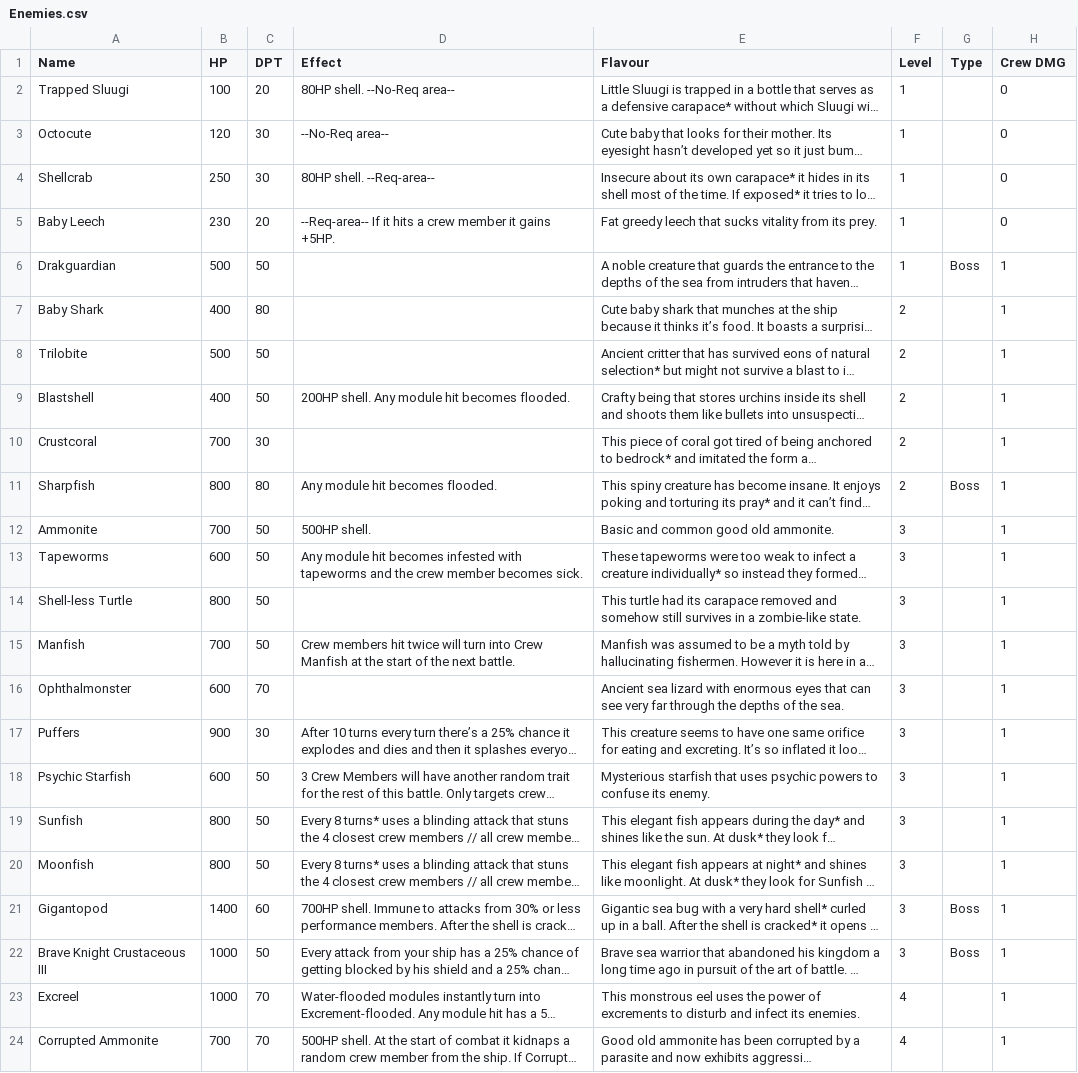
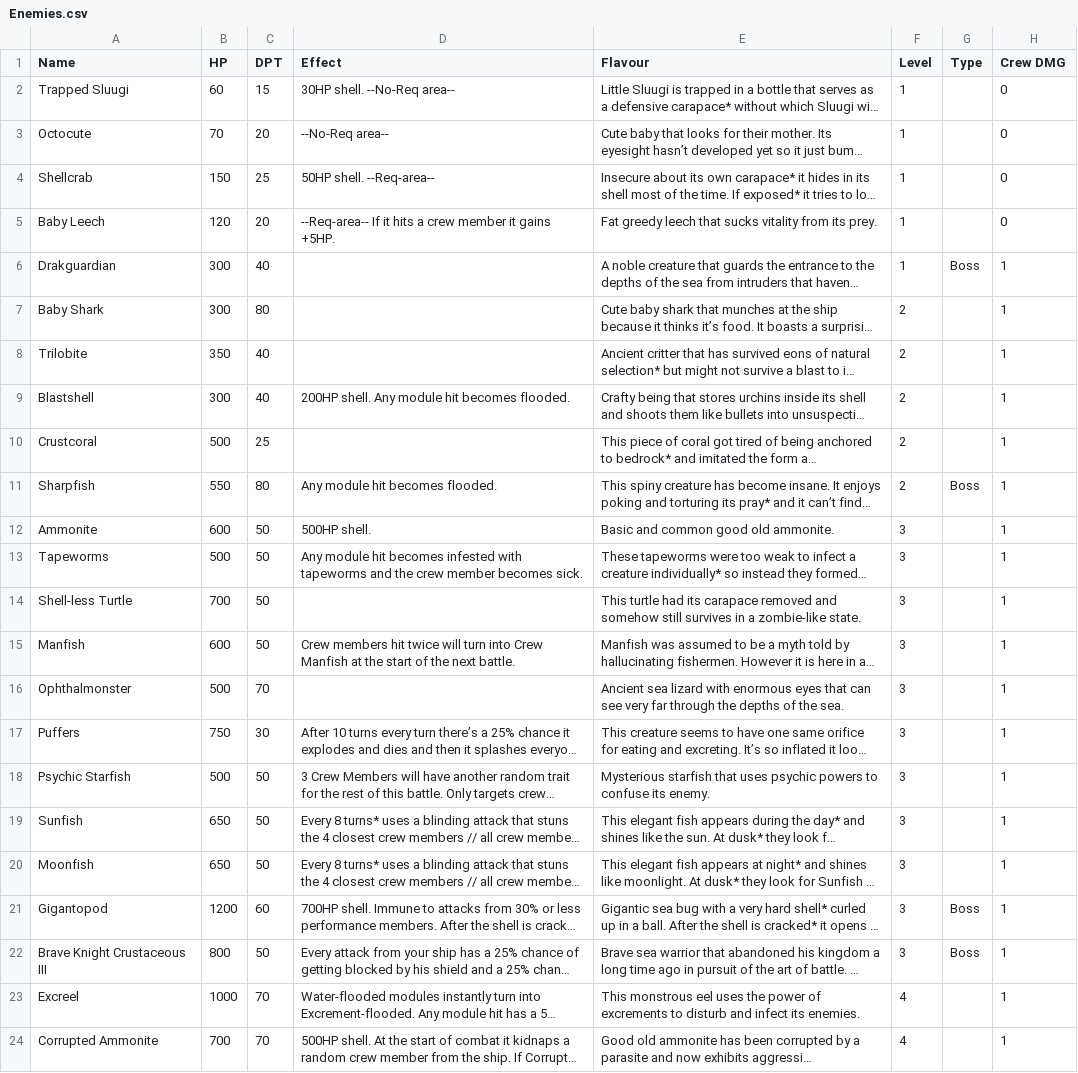
Before and after one commit to Loosyfer/AmmoniteUltraMegaDef, a CSV file: Assets/Resources/Excel/Enemies.csv, drawn as a sheet; only a part is shown; long unchanged cells end in …; the diff names each change by its address in the sheet, - before the commit and + after, or states it on an @@ line.

```diff
--- a/Assets/Resources/Excel/Enemies.csv
+++ b/Assets/Resources/Excel/Enemies.csv
-B2 (HP): 100
+B2 (HP): 60
-C2 (DPT): 20
+C2 (DPT): 15
-D2 (Effect): 80HP shell. --No-Req area--
+D2 (Effect): 30HP shell. --No-Req area--
-B3 (HP): 120
+B3 (HP): 70
-C3 (DPT): 30
+C3 (DPT): 20
-B4 (HP): 250
+B4 (HP): 150
-C4 (DPT): 30
+C4 (DPT): 25
-D4 (Effect): 80HP shell. --Req-area--
+D4 (Effect): 50HP shell. --Req-area--
-B5 (HP): 230
+B5 (HP): 120
-B6 (HP): 500
+B6 (HP): 300
-C6 (DPT): 50
+C6 (DPT): 40
-B7 (HP): 400
+B7 (HP): 300
-B8 (HP): 500
+B8 (HP): 350
-C8:C9 (DPT): 50
+C8:C9 (DPT): 40
-B9 (HP): 400
+B9 (HP): 300
-B10 (HP): 700
+B10 (HP): 500
-C10 (DPT): 30
+C10 (DPT): 25
-B11 (HP): 800
+B11 (HP): 550
-B12 (HP): 700
+B12 (HP): 600
-B13 (HP): 600
+B13 (HP): 500
-B14 (HP): 800
+B14 (HP): 700
-B15 (HP): 700
+B15 (HP): 600
-B16 (HP): 600
+B16 (HP): 500
-B17 (HP): 900
+B17 (HP): 750
-B18 (HP): 600
+B18 (HP): 500
-B19:B20 (HP): 800
+B19:B20 (HP): 650
-B21 (HP): 1400
+B21 (HP): 1200
-B22 (HP): 1000
+B22 (HP): 800
```
Also changed, not shown: 4 other files.
